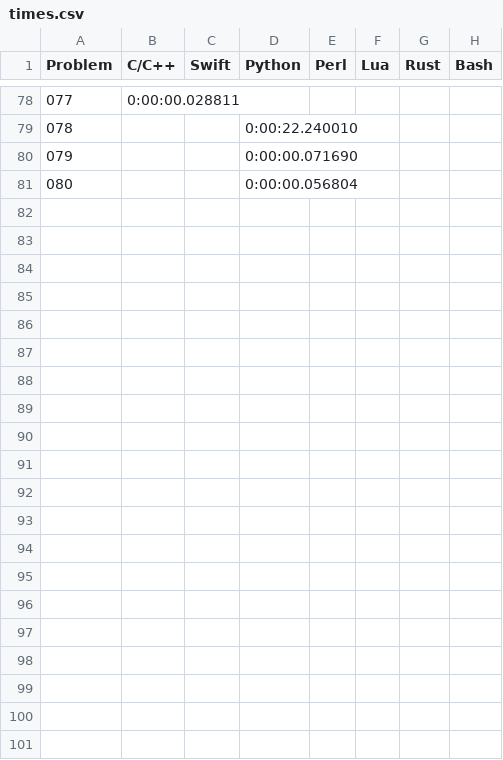
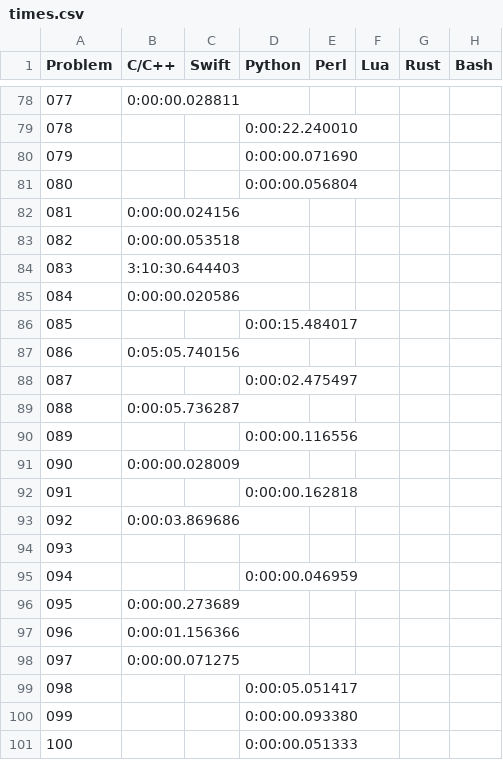
Before and after one commit to mryingster/ProjectEuler, a CSV file: times.csv, drawn as a sheet; only a part is shown, gaps mark what is left out; the diff covers the shown part only.

```diff
--- a/times.csv
+++ b/times.csv
@@ -81 +81,21 @@ Problem,C/C++,Swift,Python,Perl,Lua,Rust,Bash
 080,,,0:00:00.056804,,,,
+081,0:00:00.024156,,,,,,
+082,0:00:00.053518,,,,,,
+083,3:10:30.644403,,,,,,
+084,0:00:00.020586,,,,,,
+085,,,0:00:15.484017,,,,
+086,0:05:05.740156,,,,,,
+087,,,0:00:02.475497,,,,
+088,0:00:05.736287,,,,,,
+089,,,0:00:00.116556,,,,
+090,0:00:00.028009,,,,,,
+091,,,0:00:00.162818,,,,
+092,0:00:03.869686,,,,,,
+093,,,,,,,
+094,,,0:00:00.046959,,,,
+095,0:00:00.273689,,,,,,
+096,0:00:01.156366,,,,,,
+097,0:00:00.071275,,,,,,
+098,,,0:00:05.051417,,,,
+099,,,0:00:00.093380,,,,
+100,,,0:00:00.051333,,,,
```
Also changed, not shown: 24 edited cells elsewhere in this file, 1 other file.
